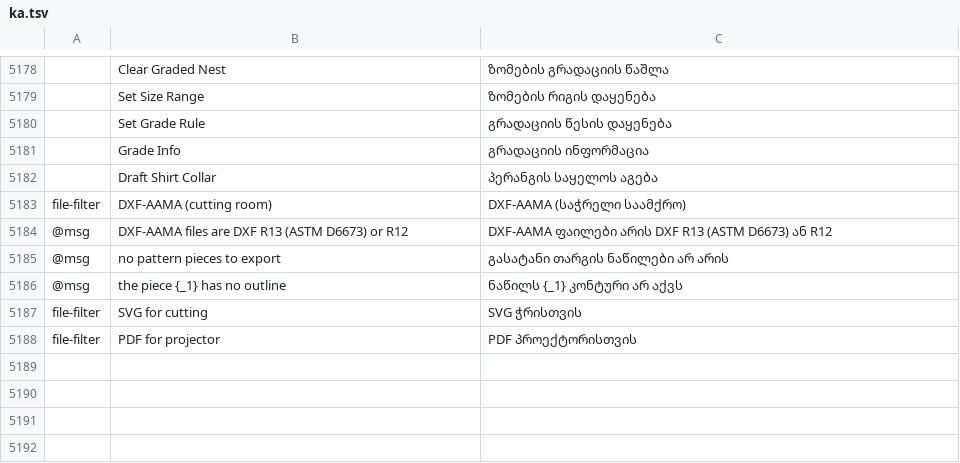
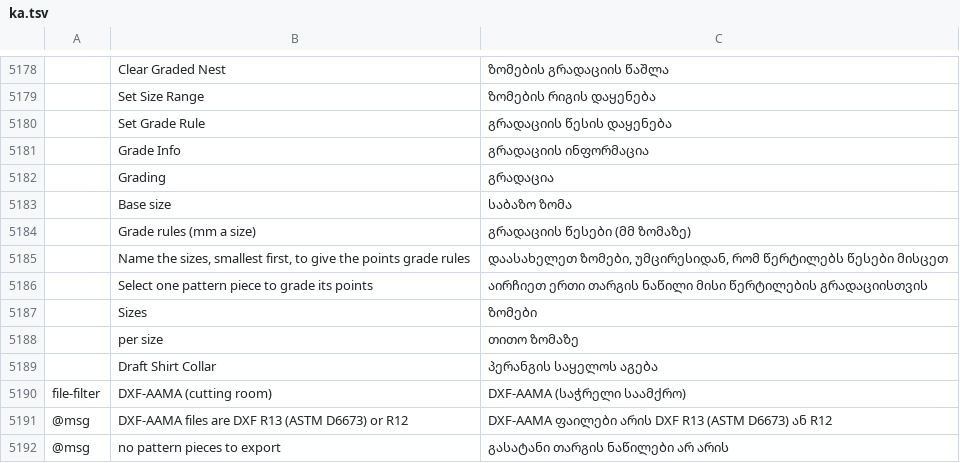
Before and after one commit to SiteSentrix/patternfoundry, a TSV file: crates/ui-egui/src/i18n/ka.tsv, drawn as a sheet; only a part is shown, gaps mark what is left out; the shorter side is filled out with more unchanged rows; the diff names each change by its address in the sheet, - before the commit and + after, or states it on an @@ line.

```diff
--- a/crates/ui-egui/src/i18n/ka.tsv
+++ b/crates/ui-egui/src/i18n/ka.tsv
+row 5182:  | Grading | გრადაცია
+row 5183:  | Base size | საბაზო ზომა
+row 5184:  | Grade rules (mm a size) | გრადაციის წესები (მმ ზომაზე)
+row 5185:  | Name the sizes, smallest first, to give the points grade rules | დაასახელეთ ზომები, უმცირესიდან, რომ წერტილებს წესები მისცეთ
+row 5186:  | Select one pattern piece to grade its points | აირჩიეთ ერთი თარგის ნაწილი მისი წერტილების გრადაციისთვის
+row 5187:  | Sizes | ზომები
+row 5188:  | per size | თითო ზომაზე
```
Also changed, not shown: crates/ui-egui/src/i18n/bg.tsv, crates/ui-egui/src/i18n/el.tsv, 27 other files.
